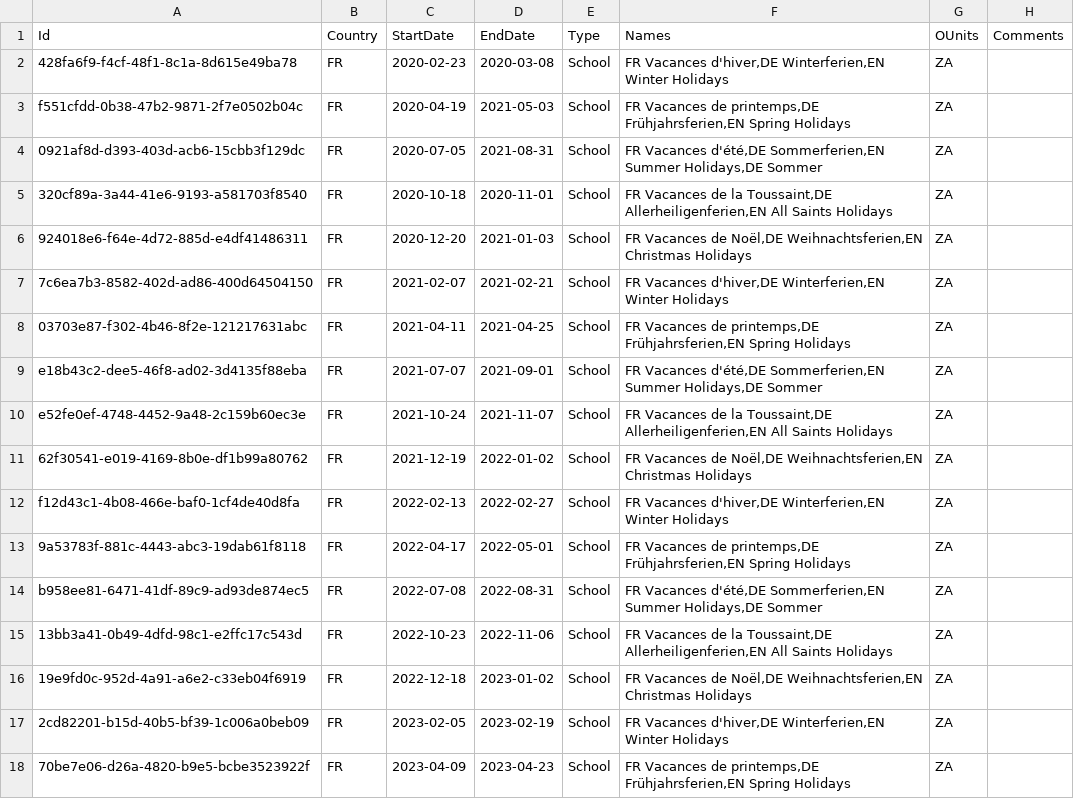
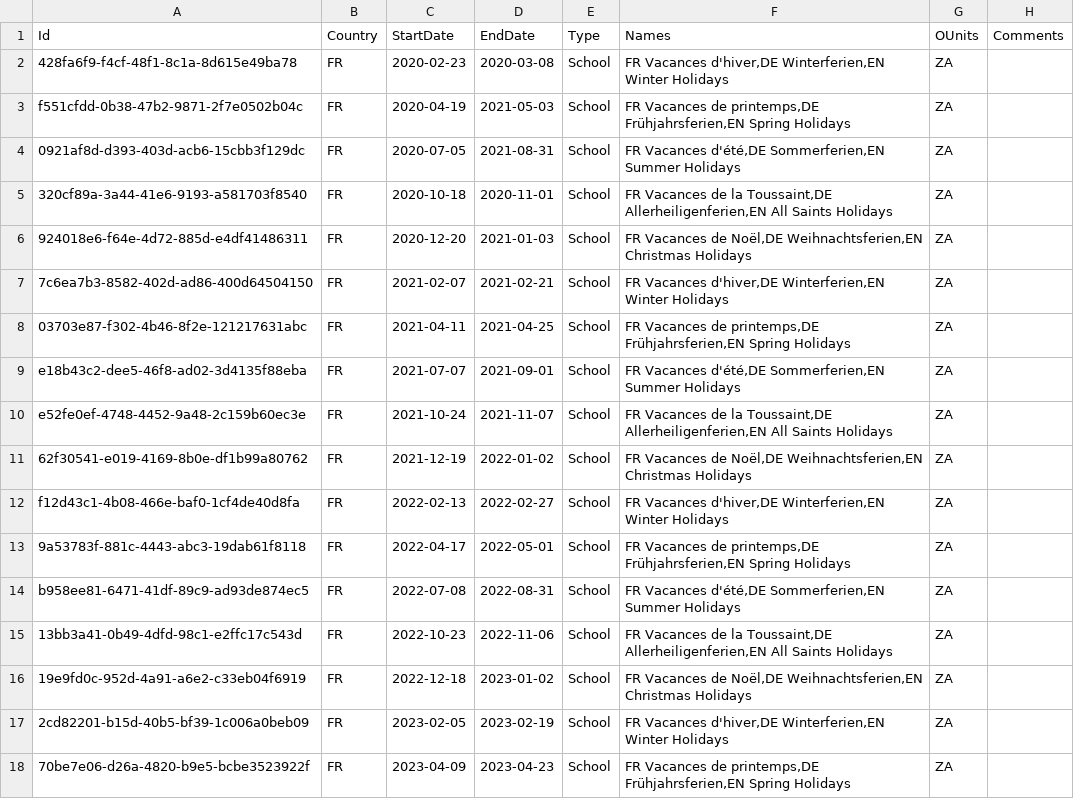
Before and after one commit to openpotato/openholidaysapi.data, a CSV file: src/fr/holidays/holidays.school.za.csv, drawn as a sheet; only a part is shown; the diff covers the shown part only.

Commit message:
Fixes for French holidays

```diff
--- a/src/fr/holidays/holidays.school.za.csv
+++ b/src/fr/holidays/holidays.school.za.csv
@@ -3,3 +3,3 @@
 f551cfdd-0b38-47b2-9871-2f7e0502b04c;FR;2020-04-19;2021-05-03;School;FR Vacances de printemps,DE Frühjahrsferien,EN Spring Holidays;ZA;
-0921af8d-d393-403d-acb6-15cbb3f129dc;FR;2020-07-05;2021-08-31;School;FR Vacances d'été,DE Sommerferien,EN Summer Holidays,DE Sommer;ZA;
+0921af8d-d393-403d-acb6-15cbb3f129dc;FR;2020-07-05;2021-08-31;School;FR Vacances d'été,DE Sommerferien,EN Summer Holidays;ZA;
 320cf89a-3a44-41e6-9193-a581703f8540;FR;2020-10-18;2020-11-01;School;FR Vacances de la Toussaint,DE Allerheiligenferien,EN All Saints Holidays;ZA;
@@ -8,3 +8,3 @@ f551cfdd-0b38-47b2-9871-2f7e0502b04c;FR;2020-04-19;2021-05-03;School;FR Vacances
 03703e87-f302-4b46-8f2e-121217631abc;FR;2021-04-11;2021-04-25;School;FR Vacances de printemps,DE Frühjahrsferien,EN Spring Holidays;ZA;
-e18b43c2-dee5-46f8-ad02-3d4135f88eba;FR;2021-07-07;2021-09-01;School;FR Vacances d'été,DE Sommerferien,EN Summer Holidays,DE Sommer;ZA;
+e18b43c2-dee5-46f8-ad02-3d4135f88eba;FR;2021-07-07;2021-09-01;School;FR Vacances d'été,DE Sommerferien,EN Summer Holidays;ZA;
 e52fe0ef-4748-4452-9a48-2c159b60ec3e;FR;2021-10-24;2021-11-07;School;FR Vacances de la Toussaint,DE Allerheiligenferien,EN All Saints Holidays;ZA;
@@ -13,3 +13,3 @@ f12d43c1-4b08-466e-baf0-1cf4de40d8fa;FR;2022-02-13;2022-02-27;School;FR Vacances
 9a53783f-881c-4443-abc3-19dab61f8118;FR;2022-04-17;2022-05-01;School;FR Vacances de printemps,DE Frühjahrsferien,EN Spring Holidays;ZA;
-b958ee81-6471-41df-89c9-ad93de874ec5;FR;2022-07-08;2022-08-31;School;FR Vacances d'été,DE Sommerferien,EN Summer Holidays,DE Sommer;ZA;
+b958ee81-6471-41df-89c9-ad93de874ec5;FR;2022-07-08;2022-08-31;School;FR Vacances d'été,DE Sommerferien,EN Summer Holidays;ZA;
 13bb3a41-0b49-4dfd-98c1-e2ffc17c543d;FR;2022-10-23;2022-11-06;School;FR Vacances de la Toussaint,DE Allerheiligenferien,EN All Saints Holidays;ZA;
```
Also changed, not shown: 5 edited cells elsewhere in this file, src/fr/holidays/holidays.school.zb.csv, src/fr/holidays/holidays.school.zc.csv.
